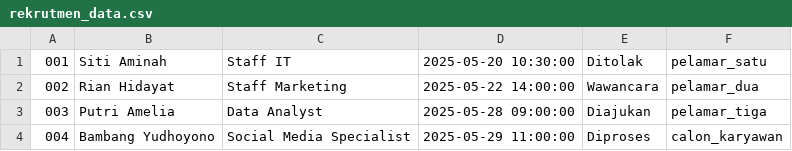
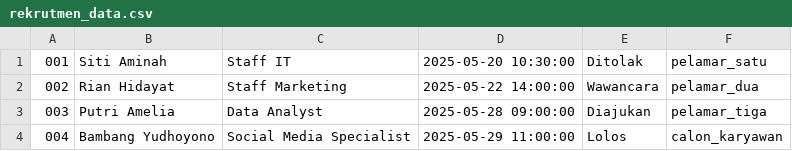
Before and after one commit to nghifaria/strukdat-project, a CSV file: rekrutmen_data.csv, drawn as a sheet.

```diff
--- a/rekrutmen_data.csv
+++ b/rekrutmen_data.csv
@@ -3,2 +3,2 @@
 003,Putri Amelia,Data Analyst,2025-05-28 09:00:00,Diajukan,pelamar_tiga
-004,Bambang Yudhoyono,Social Media Specialist,2025-05-29 11:00:00,Diproses,calon_karyawan
+004,Bambang Yudhoyono,Social Media Specialist,2025-05-29 11:00:00,Lolos,calon_karyawan
```
Also changed, not shown: karyawan_data.csv, permintaan_data.csv, 6 other files.
